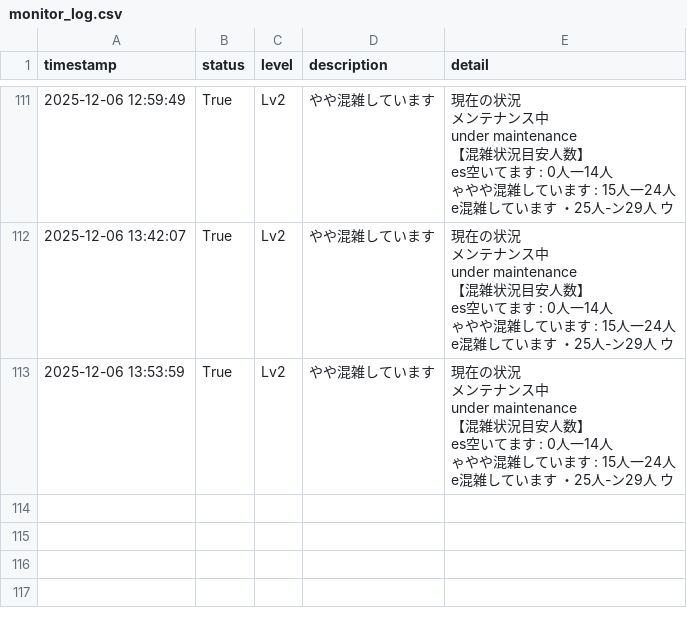
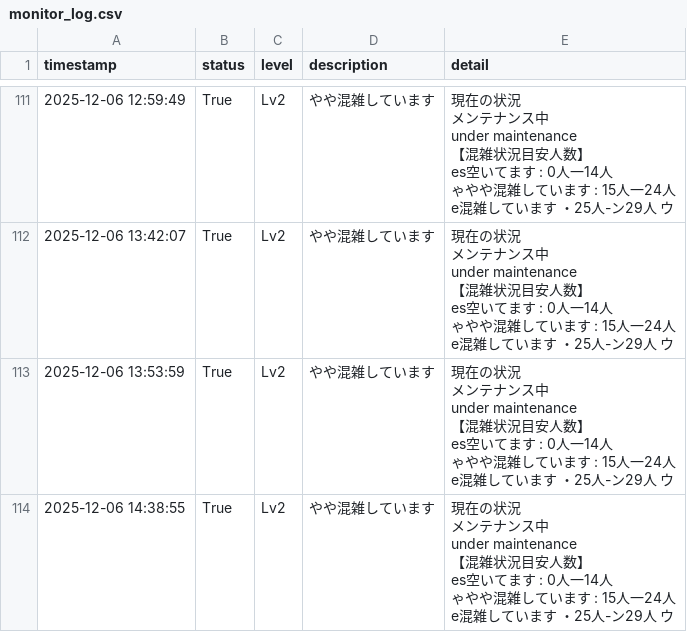
Before and after one commit to decccca-commits/image-monitor, a CSV file: results/monitor_log.csv, drawn as a sheet; only a part is shown, gaps mark what is left out.

```diff
--- a/results/monitor_log.csv
+++ b/results/monitor_log.csv
@@ -1123 +1123,12 @@ e混雑しています    ・25人-ン29人
 "
+2025-12-06 14:38:55,True,Lv2,やや混雑しています,"現在の状況
+
+メンテナンス中
+
+under maintenance
+
+【混雑状況目安人数】
+es空いてます       : 0人一14人
+ゃやや混雑しています : 15人一24人
+e混雑しています    ・25人-ン29人                                          ウ
+"
```
